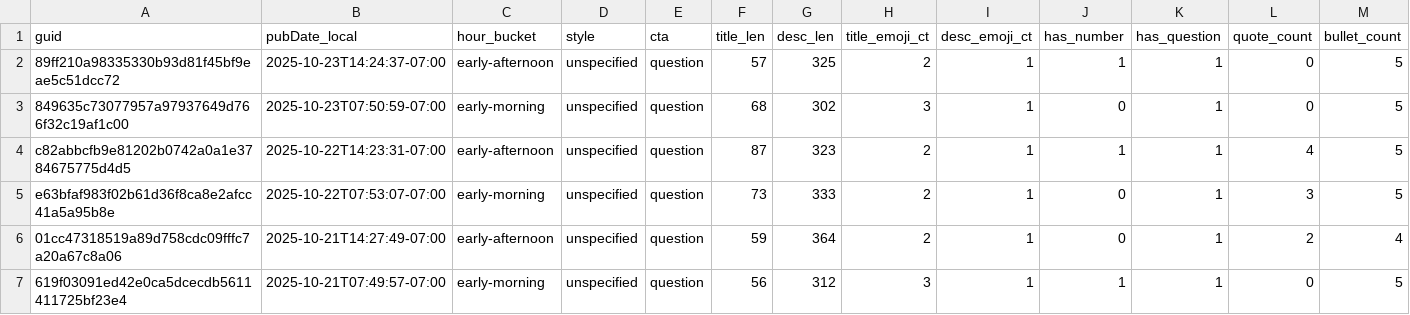
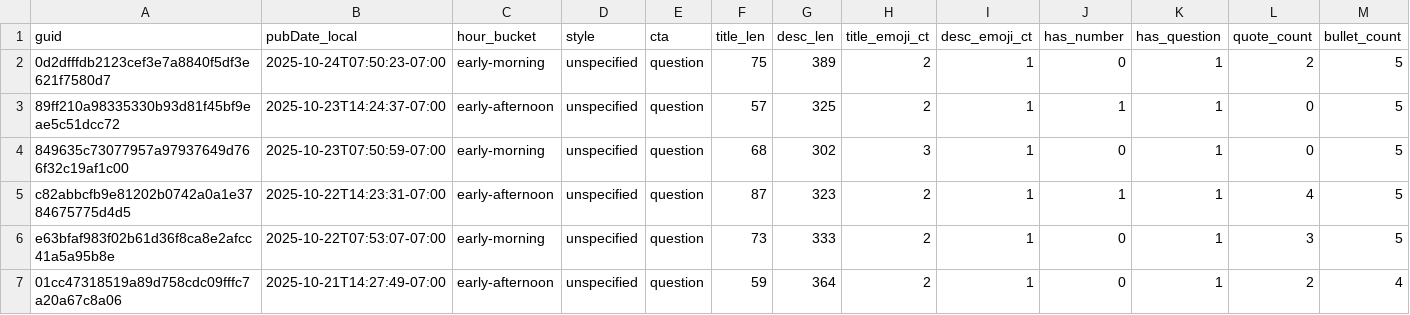
Before and after one commit to nikopastore/cf-autopost-feed, a CSV file: analytics/posts_features.csv, drawn as a sheet; only a part is shown; the shorter side is filled out with more unchanged rows; rows hold the shown columns only; the diff names each change by its address in the sheet, - before the commit and + after, or states it on an @@ line.

Commit message:
analytics: update reports, bandit, cron suggestion [skip ci]

```diff
--- a/analytics/posts_features.csv
+++ b/analytics/posts_features.csv
+row 2: 0d2dfffdb2123cef3e7a8840f5df3e621f7580d7 | 2025-10-24T07:50:23-07:00 | early-morning | unspecified | question | 75 | 389 | 2 | 1 | 0 | 1 | 2 | 5
```
Also changed, not shown: analytics/feature_summary.csv, 4 other files.
